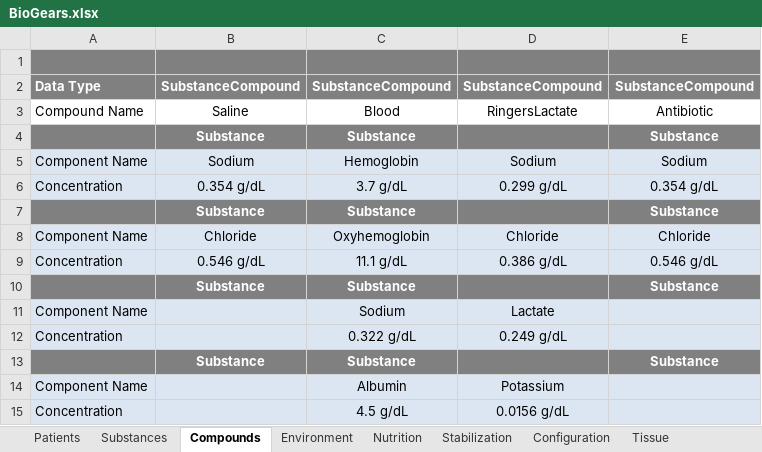
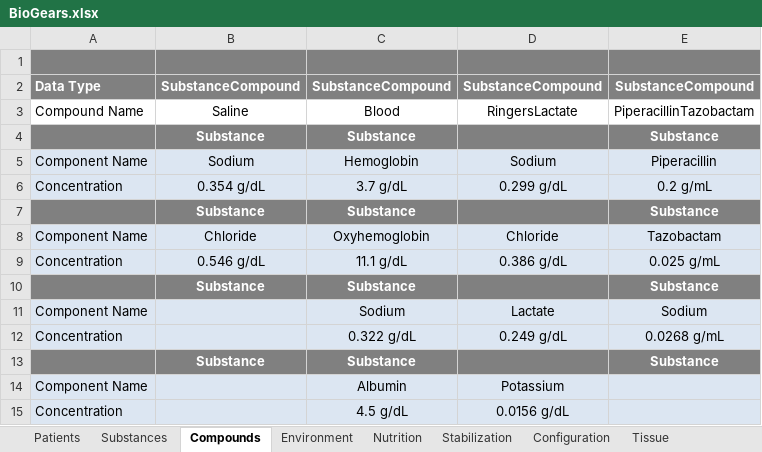
Before and after one commit to BioGearsEngine/core, an Excel workbook: share/data/BioGears.xlsx, sheet Compounds, drawn as a sheet; only a part is shown; values as stored, in another font and other column widths than the file's, no borders; the diff names each change by its address in the sheet, - before the commit and + after, or states it on an @@ line.

Commit message:
Created Piperacillin and Tazobactam substances as well as PiperacillinTazobactam SubstanceCompound.  Added all three to BioGears.xlsx.  Added a new substance classification enum to the CDM ("Antibiotic") so that we can specify functions just for Piperacillin and Tazobactam.

```diff
--- a/share/data/BioGears.xlsx (sheet Compounds)
+++ b/share/data/BioGears.xlsx (sheet Compounds)
-E3: Antibiotic
+E3: PiperacillinTazobactam
-E5: Sodium
+E5: Piperacillin
-E6: 0.354 g/dL
+E6: 0.2 g/mL
-E8: Chloride
+E8: Tazobactam
-E9: 0.546 g/dL
+E9: 0.025 g/mL
-E11: (empty)
+E11: Sodium
-E12: (empty)
+E12: 0.0268 g/mL
```
Also changed, not shown: sheet Substances, formulas that keep their value, hidden cells, 5 other files.
